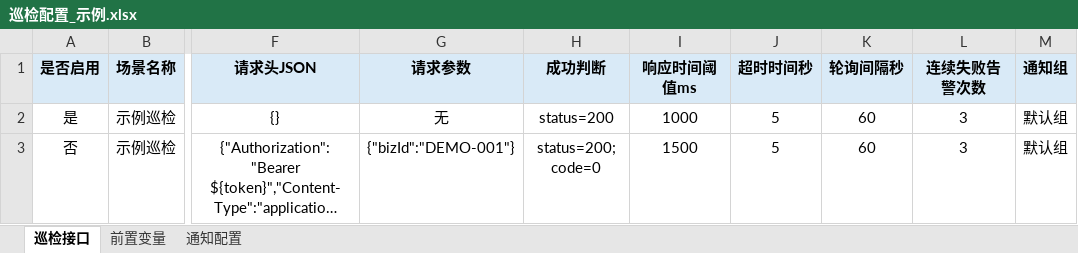
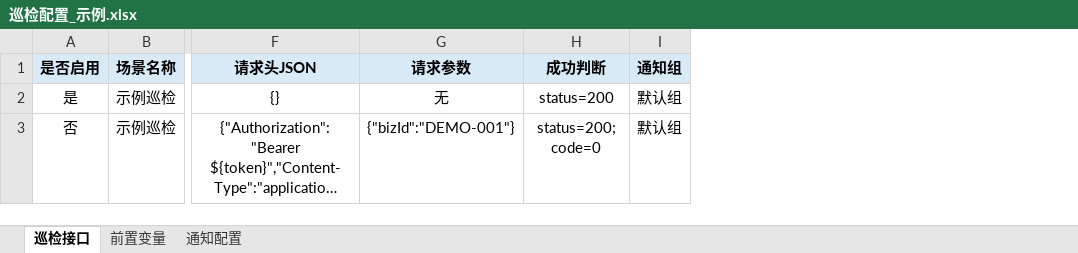
Before and after one commit to Lin-qa/polling-inspector, an Excel workbook: config/巡检配置_示例.xlsx, sheet 巡检接口, drawn as a sheet; only a part is shown, gaps mark what is left out; long unchanged cells end in …; values as stored, in another font and other column widths than the file's, no borders; the diff names each change by its address in the sheet, - before the commit and + after, or states it on an @@ line.

```diff
--- a/config/巡检配置_示例.xlsx (sheet 巡检接口)
+++ b/config/巡检配置_示例.xlsx (sheet 巡检接口)
-column I (响应时间阈值ms), rows 2-3: 1000 | 1500
-column J (超时时间秒), rows 2-3: 5 | 5
-column K (轮询间隔秒), rows 2-3: 60 | 60
-column L (连续失败告警次数), rows 2-3: 3 | 3
```
Also changed, not shown: 5 other files.
